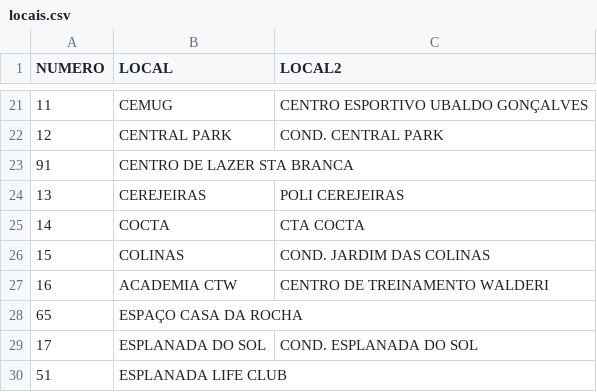
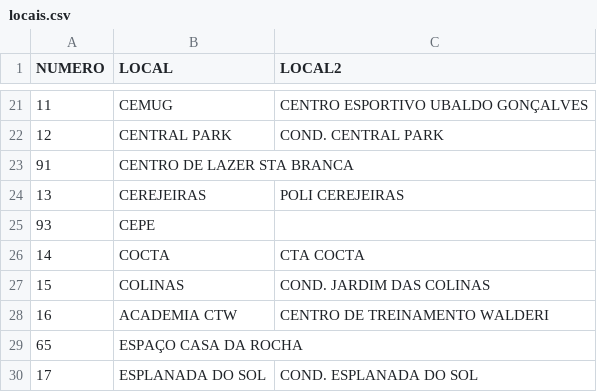
Before and after one commit to lbpinheiro/criadorplacarbot, a CSV file: locais/locais.csv, drawn as a sheet; only a part is shown, gaps mark what is left out; the shorter side is filled out with more unchanged rows; the diff names each change by its address in the sheet, - before the commit and + after, or states it on an @@ line.

Commit message:
Atualizar o locais.csv

```diff
--- a/locais/locais.csv
+++ b/locais/locais.csv
+row 25: 93 | CEPE
```
